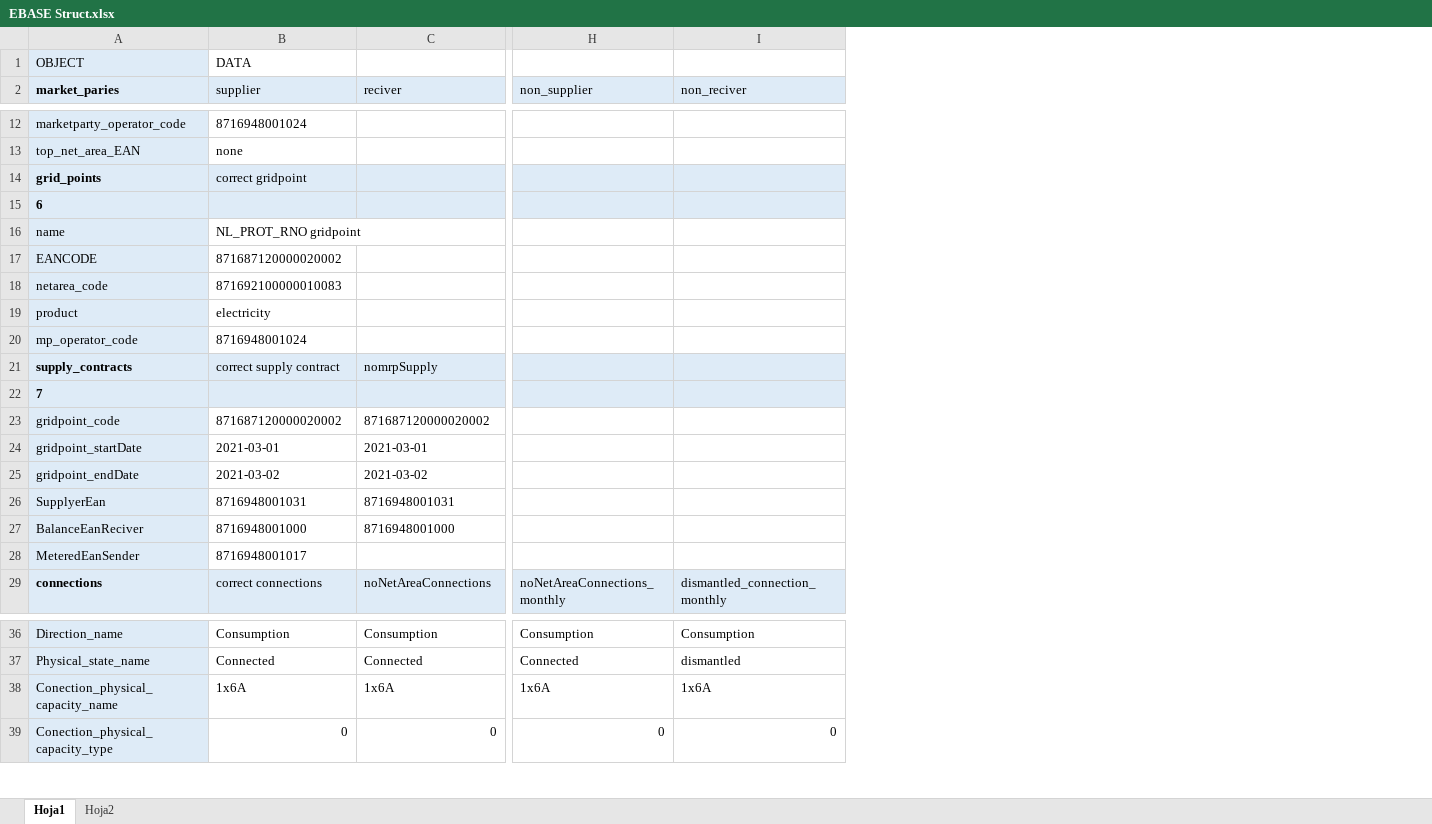
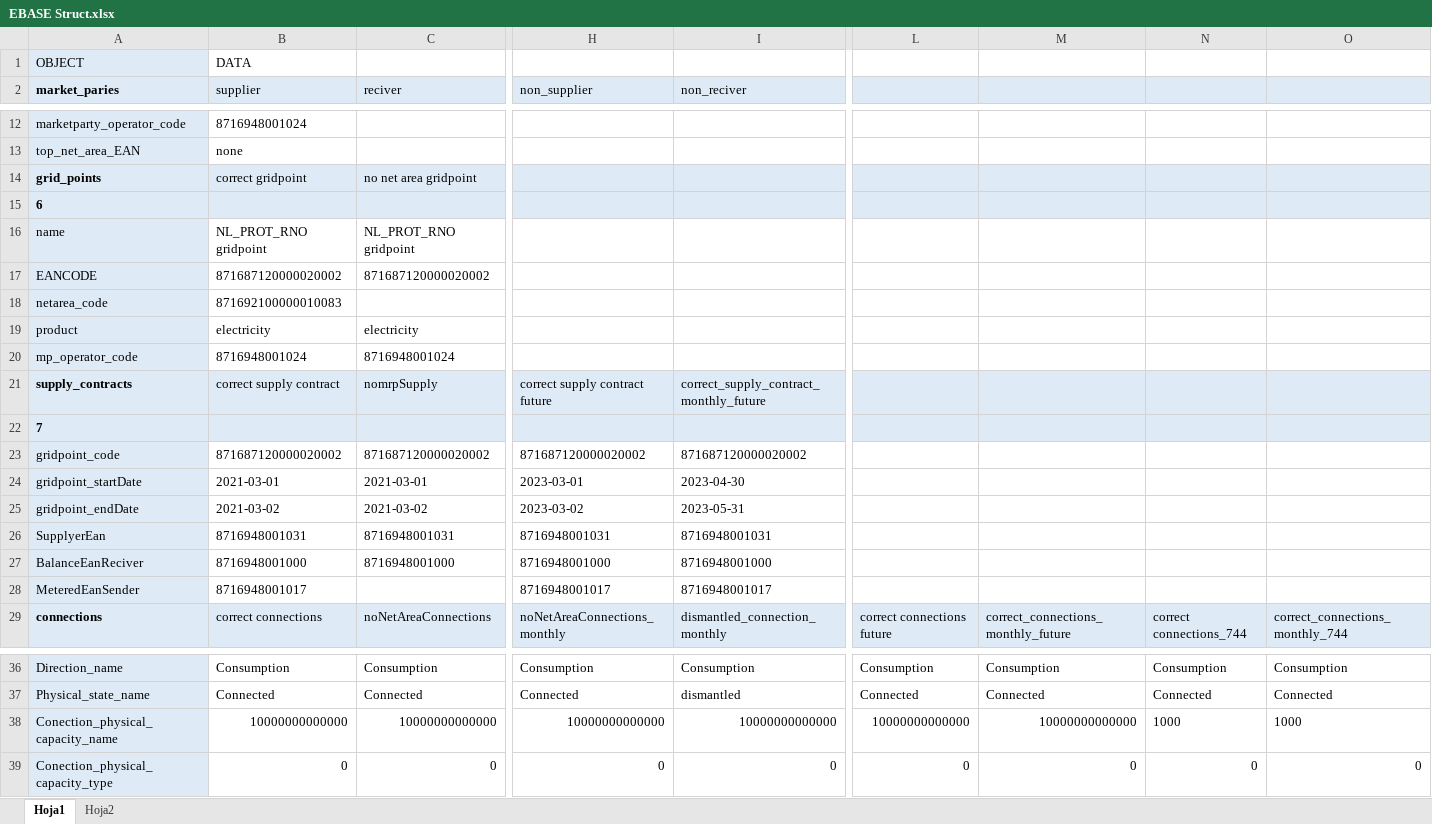
Before and after one commit to IvanWeissVanDerPol/NL-automation, an Excel workbook: excel/EBASE Struct.xlsx, sheet Hoja1, drawn as a sheet; only a part is shown, gaps mark what is left out; values as stored, in another font and other column widths than the file's, no borders; removed rows and columns are numbered as before the commit, all else as after; rows hold the shown columns only; the diff names each change by its address in the sheet, - before the commit and + after, or states it on an @@ line.

```diff
--- a/excel/EBASE Struct.xlsx (sheet Hoja1)
+++ b/excel/EBASE Struct.xlsx (sheet Hoja1)
+column L, row 29: correct connections future; rows 36-37: Consumption | Connected; row 39: 0
+column M, row 29: correct_connections_monthly_future; rows 36-37: Consumption | Connected; row 39: 0
+column N, row 29: correct connections_744; rows 36-37: Consumption | Connected; row 39: 0
+column O, row 29: correct_connections_monthly_744; rows 36-37: Consumption | Connected; row 39: 0
-C14 (reciver): (empty)
+C14 (reciver): no net area gridpoint
-C16 (reciver): (empty)
+C16 (reciver): NL_PROT_RNO gridpoint
-C17 (reciver): (empty)
+C17 (reciver): 871687120000020002
-C19 (reciver): (empty)
+C19 (reciver): electricity
-C20 (reciver): (empty)
+C20 (reciver): 8716948001024
-H21 (non_supplier): (empty)
+H21 (non_supplier): correct supply contract future
-I21 (non_reciver): (empty)
+I21 (non_reciver): correct_supply_contract_monthly_future
-H23 (non_supplier): (empty)
+H23 (non_supplier): 871687120000020002
-I23 (non_reciver): (empty)
+I23 (non_reciver): 871687120000020002
-H24 (non_supplier): (empty)
+H24 (non_supplier): 2023-03-01
-I24 (non_reciver): (empty)
+I24 (non_reciver): 2023-04-30
-H25 (non_supplier): (empty)
+H25 (non_supplier): 2023-03-02
-I25 (non_reciver): (empty)
+I25 (non_reciver): 2023-05-31
-H26 (non_supplier): (empty)
+H26 (non_supplier): 8716948001031
-I26 (non_reciver): (empty)
+I26 (non_reciver): 8716948001031
-H27 (non_supplier): (empty)
+H27 (non_supplier): 8716948001000
-I27 (non_reciver): (empty)
+I27 (non_reciver): 8716948001000
-H28 (non_supplier): (empty)
+H28 (non_supplier): 8716948001017
-I28 (non_reciver): (empty)
+I28 (non_reciver): 8716948001017
-row 38: Conection_physical_capacity_name | 1x6A | 1x6A | 1x6A | 1x6A
+row 38: Conection_physical_capacity_name | 10000000000000 | 10000000000000 | 10000000000000 | 10000000000000 | 10000000000000 | 10000000000000 | 1000 | 1000
```
Also changed, not shown: excel/done/message_details_MeasurementSeriesNotificationMonthly.xlsx, 6 other files.
